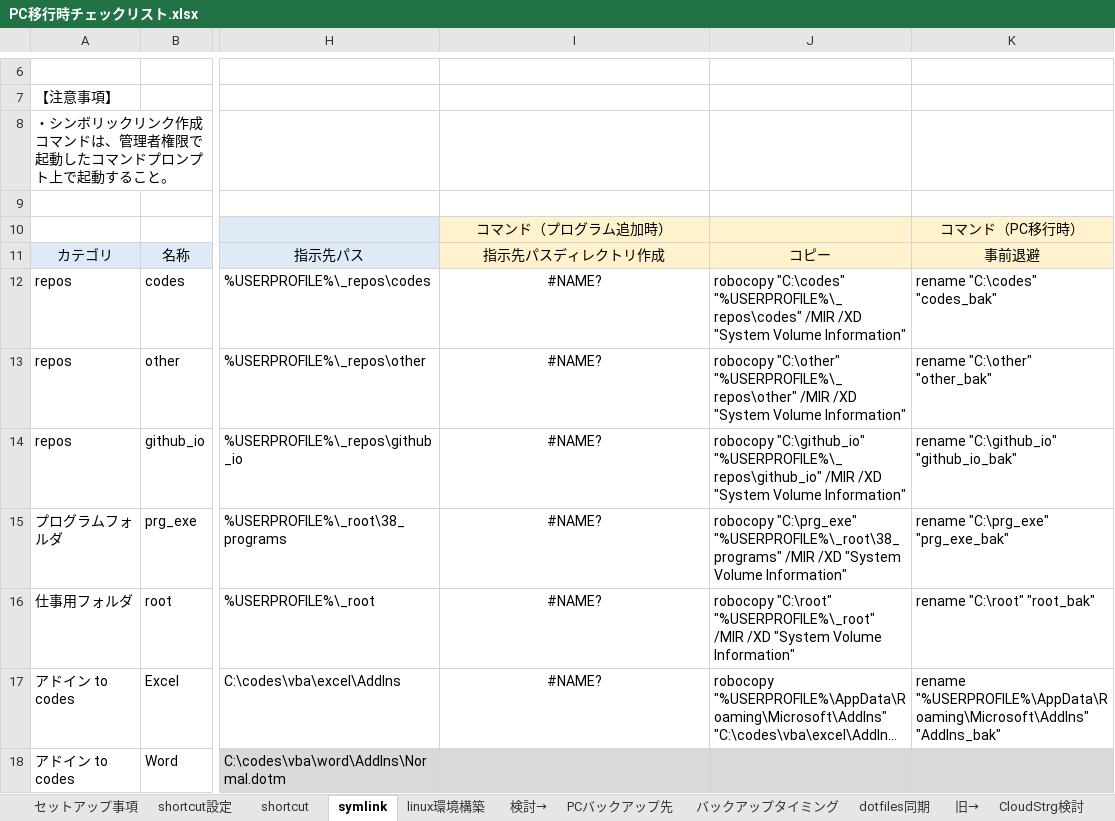
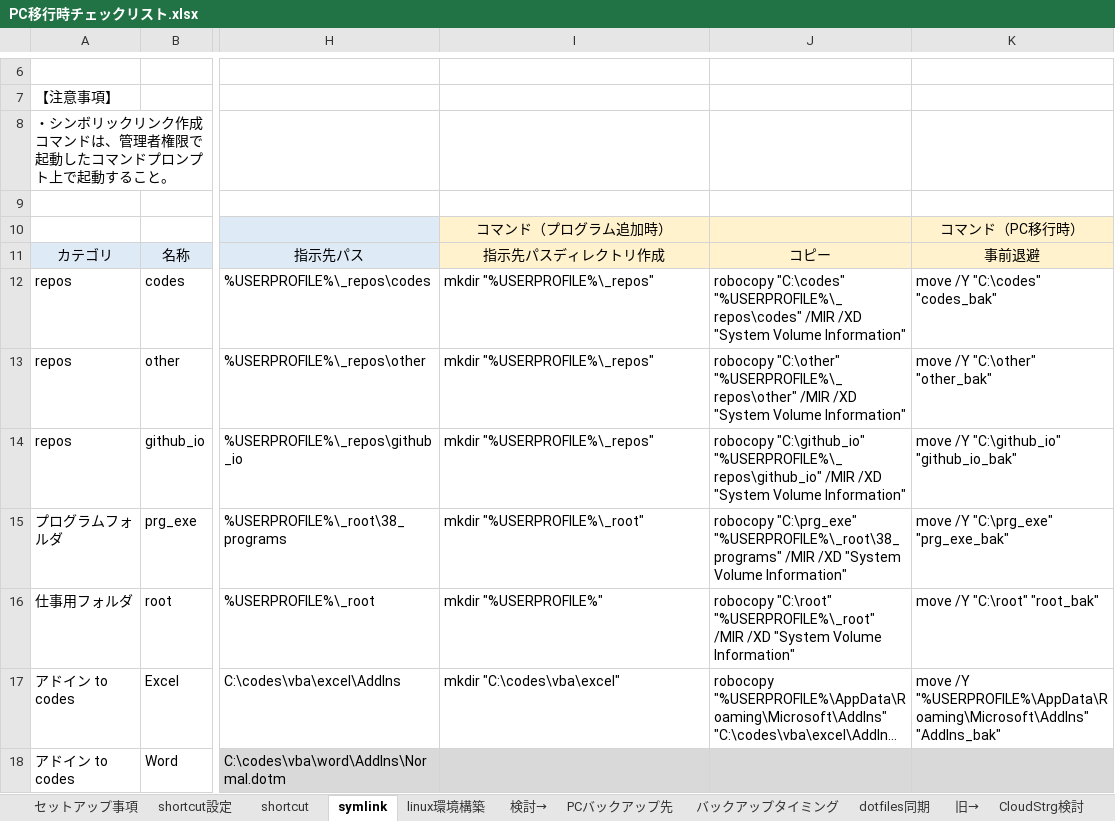
Before and after one commit to draemonash2/other, an Excel workbook: PC移行時チェックリスト.xlsx, sheet symlink, drawn as a sheet; only a part is shown, gaps mark what is left out; long unchanged cells end in …; values as stored, in another font and other column widths than the file's, no borders; the diff covers the shown part only; the diff names each change by its address in the sheet, - before the commit and + after, or states it on an @@ line.

Commit message:
mod

```diff
--- a/PC移行時チェックリスト.xlsx (sheet symlink)
+++ b/PC移行時チェックリスト.xlsx (sheet symlink)
-I12:I14: #NAME?
+I12:I14: mkdir "%USERPROFILE%\_repos"
-I12:I17 alignment: center
+I12:I17 alignment: left
-K12: rename "C:\codes" "codes_bak"
+K12: move /Y "C:\codes" "codes_bak"
-K13: rename "C:\other" "other_bak"
+K13: move /Y "C:\other" "other_bak"
-K14: rename "C:\github_io" "github_io_bak"
+K14: move /Y "C:\github_io" "github_io_bak"
-I15: #NAME?
+I15: mkdir "%USERPROFILE%\_root"
-K15: rename "C:\prg_exe" "prg_exe_bak"
+K15: move /Y "C:\prg_exe" "prg_exe_bak"
-I16: #NAME?
+I16: mkdir "%USERPROFILE%"
-K16: rename "C:\root" "root_bak"
+K16: move /Y "C:\root" "root_bak"
-I17: #NAME?
+I17: mkdir "C:\codes\vba\excel"
-K17: rename "%USERPROFILE%\AppData\Roaming\Microsoft\AddIns" "AddIns_bak"
+K17: move /Y "%USERPROFILE%\AppData\Roaming\Microsoft\AddIns" "AddIns_bak"
```
Also changed, not shown: 110 edited cells and cell formats elsewhere in this sheet, sheet linux環境構築, sheet shortcut, formulas that keep their value, hidden cells.
